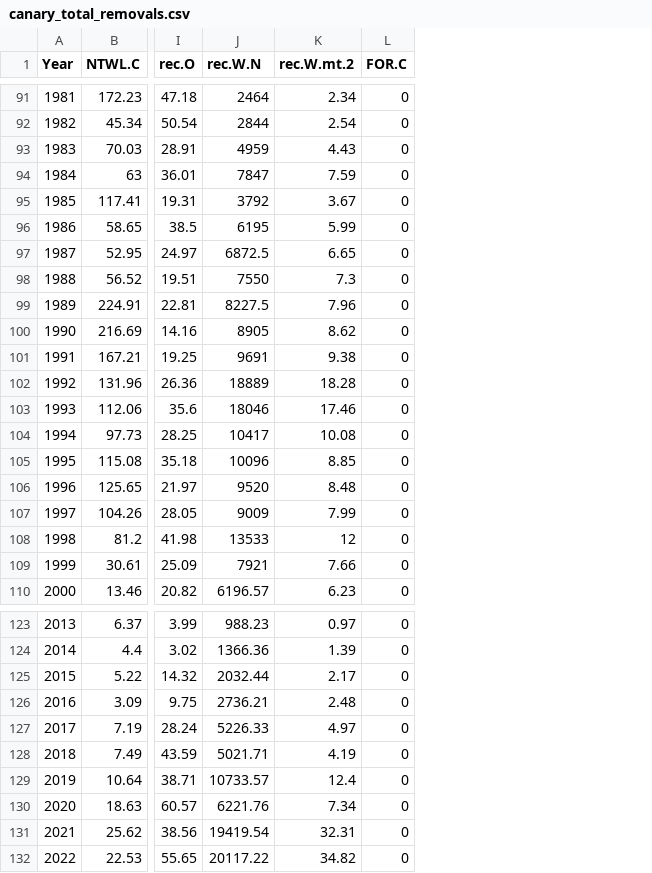
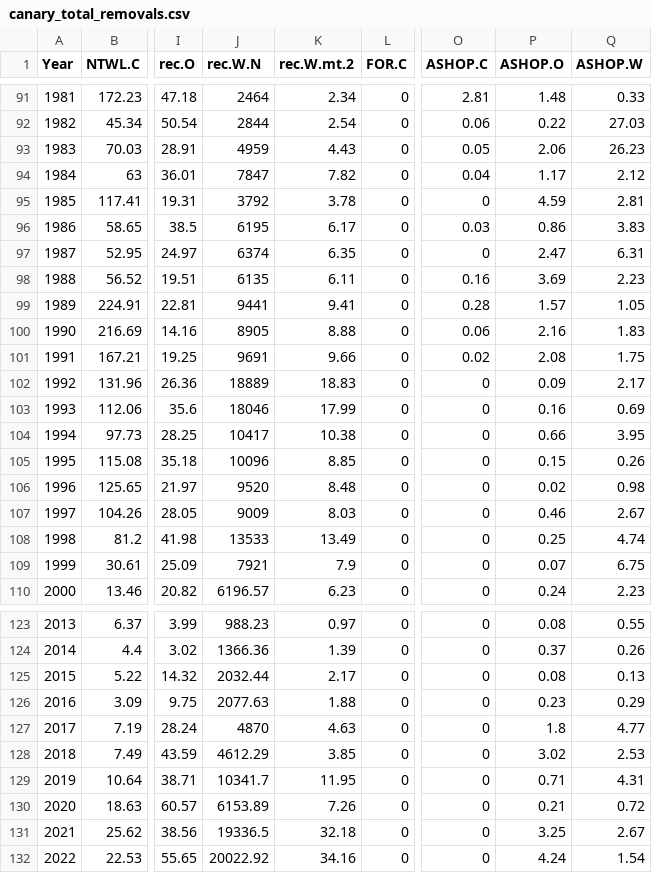
Before and after one commit to pfmc-assessments/canary_2023, a CSV file: data/canary_total_removals.csv, drawn as a sheet; only a part is shown, gaps mark what is left out; the diff covers the shown part only; the diff names each change by its address in the sheet, - before the commit and + after, or states it on an @@ line.

Commit message:
Add ASHOP catches and update WA rec catches
*ASHOP catch added (closes #48)
*1987-1989 WA rec catch pulled from recfin form #42
*Utilitized new WA descender device estimates #10
*Updated mean length calcs for WA based on new bio data
*Updated all catch files

```diff
--- a/data/canary_total_removals.csv
+++ b/data/canary_total_removals.csv
+column O (ASHOP.C), rows 91-110: 2.81 | 0.06 | 0.05 | 0.04 | 0 | 0.03 | 0 | 0.16 | 0.28 | 0.06 | 0.02 | 0 | 0 | 0 | 0 | 0 | 0 | 0 | 0 | 0; rows 123-132: all 0
+column P (ASHOP.O), rows 91-110: 1.48 | 0.22 | 2.06 | 1.17 | 4.59 | 0.86 | 2.47 | 3.69 | 1.57 | 2.16 | 2.08 | 0.09 | 0.16 | 0.66 | 0.15 | 0.02 | 0.46 | 0.25 | 0.07 | 0.24; rows 123-132: 0.08 | 0.37 | 0.08 | 0.23 | 1.8 | 3.02 | 0.71 | 0.21 | 3.25 | 4.24
+column Q (ASHOP.W), rows 91-110: 0.33 | 27.03 | 26.23 | 2.12 | 2.81 | 3.83 | 6.31 | 2.23 | 1.05 | 1.83 | 1.75 | 2.17 | 0.69 | 3.95 | 0.26 | 0.98 | 2.67 | 4.74 | 6.75 | 2.23; rows 123-132: 0.55 | 0.26 | 0.13 | 0.29 | 4.77 | 2.53 | 4.31 | 0.72 | 2.67 | 1.54
-K94 (rec.W.mt.2): 7.59
+K94 (rec.W.mt.2): 7.82
-K95 (rec.W.mt.2): 3.67
+K95 (rec.W.mt.2): 3.78
-K96 (rec.W.mt.2): 5.99
+K96 (rec.W.mt.2): 6.17
-J97 (rec.W.N): 6872.5
+J97 (rec.W.N): 6374
-K97 (rec.W.mt.2): 6.65
+K97 (rec.W.mt.2): 6.35
-J98 (rec.W.N): 7550
+J98 (rec.W.N): 6135
-K98 (rec.W.mt.2): 7.3
+K98 (rec.W.mt.2): 6.11
-J99 (rec.W.N): 8227.5
+J99 (rec.W.N): 9441
-K99 (rec.W.mt.2): 7.96
+K99 (rec.W.mt.2): 9.41
-K100 (rec.W.mt.2): 8.62
+K100 (rec.W.mt.2): 8.88
-K101 (rec.W.mt.2): 9.38
+K101 (rec.W.mt.2): 9.66
-K102 (rec.W.mt.2): 18.28
+K102 (rec.W.mt.2): 18.83
-K103 (rec.W.mt.2): 17.46
+K103 (rec.W.mt.2): 17.99
-K104 (rec.W.mt.2): 10.08
+K104 (rec.W.mt.2): 10.38
-K107 (rec.W.mt.2): 7.99
+K107 (rec.W.mt.2): 8.03
-K108 (rec.W.mt.2): 12
+K108 (rec.W.mt.2): 13.49
-K109 (rec.W.mt.2): 7.66
+K109 (rec.W.mt.2): 7.9
-J126 (rec.W.N): 2736.21
+J126 (rec.W.N): 2077.63
-K126 (rec.W.mt.2): 2.48
+K126 (rec.W.mt.2): 1.88
-J127 (rec.W.N): 5226.33
+J127 (rec.W.N): 4870
-K127 (rec.W.mt.2): 4.97
+K127 (rec.W.mt.2): 4.63
-J128 (rec.W.N): 5021.71
+J128 (rec.W.N): 4612.29
-K128 (rec.W.mt.2): 4.19
+K128 (rec.W.mt.2): 3.85
-J129 (rec.W.N): 10733.57
+J129 (rec.W.N): 10341.7
-K129 (rec.W.mt.2): 12.4
+K129 (rec.W.mt.2): 11.95
-J130 (rec.W.N): 6221.76
+J130 (rec.W.N): 6153.89
-K130 (rec.W.mt.2): 7.34
+K130 (rec.W.mt.2): 7.26
-J131 (rec.W.N): 19419.54
+J131 (rec.W.N): 19336.5
-K131 (rec.W.mt.2): 32.31
+K131 (rec.W.mt.2): 32.18
-J132 (rec.W.N): 20117.22
+J132 (rec.W.N): 20022.92
-K132 (rec.W.mt.2): 34.82
+K132 (rec.W.mt.2): 34.16
```
Also changed, not shown: 12 edited cells elsewhere in this file, data/canary_rec_catch.csv, data/canary_rec_catch_splitOut.csv, 6 other files.
